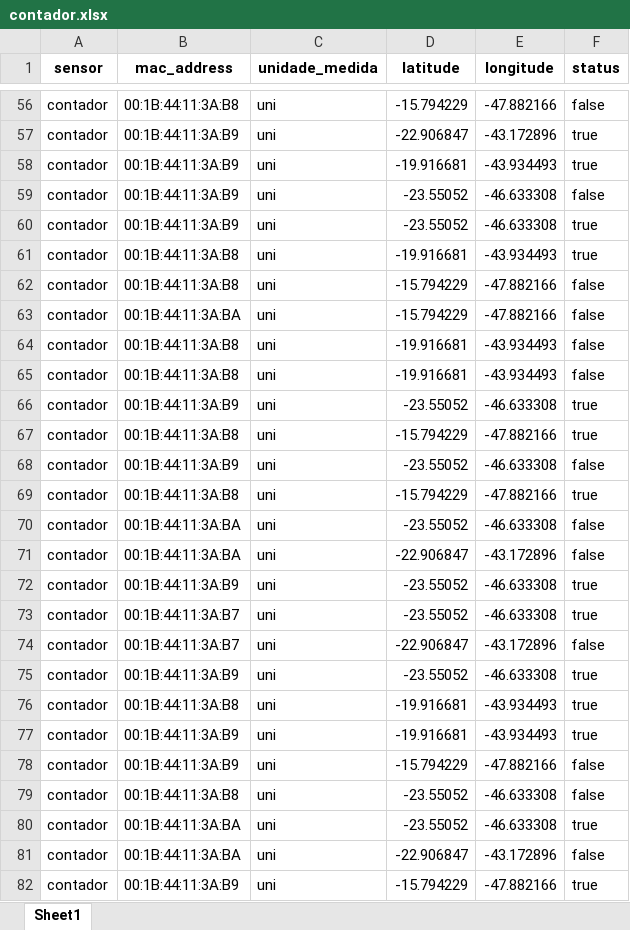
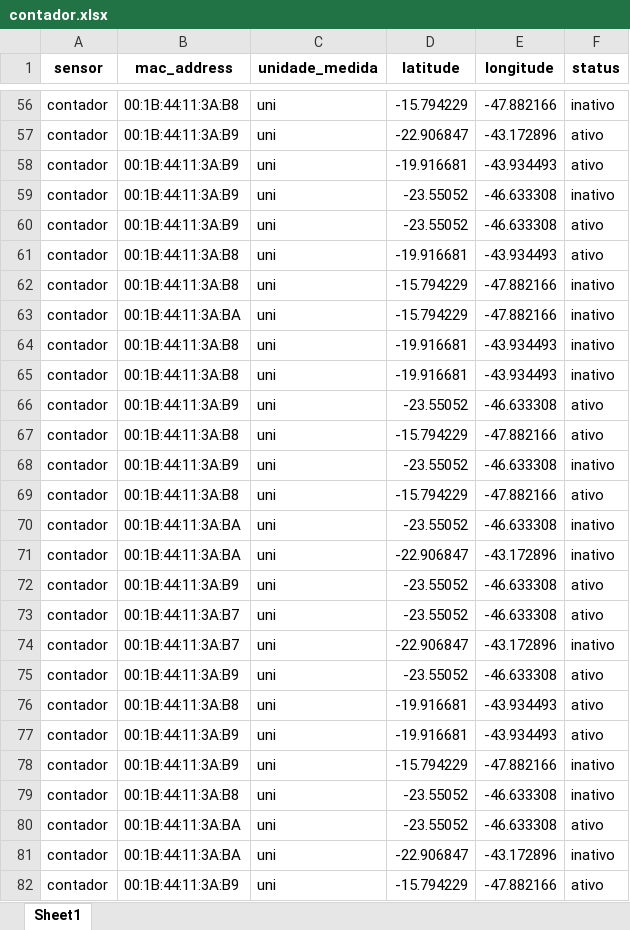
Before and after one commit to KauanAfonso/SmartCity_Backend, an Excel workbook: dados/contador.xlsx, sheet Sheet1, drawn as a sheet; only a part is shown, gaps mark what is left out; values as stored, in another font and other column widths than the file's, no borders; the diff covers the shown part only; the diff names each change by its address in the sheet, - before the commit and + after, or states it on an @@ line.

```diff
--- a/dados/contador.xlsx (sheet Sheet1)
+++ b/dados/contador.xlsx (sheet Sheet1)
-F56 (status): false
+F56 (status): inativo
-F57:F58 (status): true
+F57:F58 (status): ativo
-F59 (status): false
+F59 (status): inativo
-F60:F61 (status): true
+F60:F61 (status): ativo
-F62:F65 (status): false
+F62:F65 (status): inativo
-F66:F67 (status): true
+F66:F67 (status): ativo
-F68 (status): false
+F68 (status): inativo
-F69 (status): true
+F69 (status): ativo
-F70:F71 (status): false
+F70:F71 (status): inativo
-F72:F73 (status): true
+F72:F73 (status): ativo
-F74 (status): false
+F74 (status): inativo
-F75:F77 (status): true
+F75:F77 (status): ativo
-F78:F79 (status): false
+F78:F79 (status): inativo
-F80 (status): true
+F80 (status): ativo
-F81 (status): false
+F81 (status): inativo
-F82 (status): true
+F82 (status): ativo
```
Also changed, not shown: 173 edited cells elsewhere in this sheet, dados/umidade.xlsx, 5 other files.
